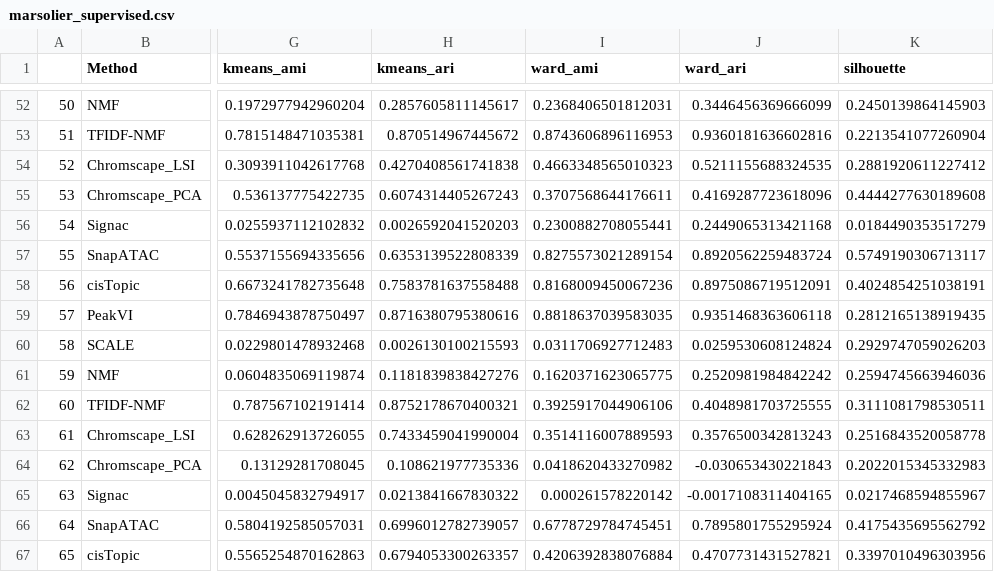
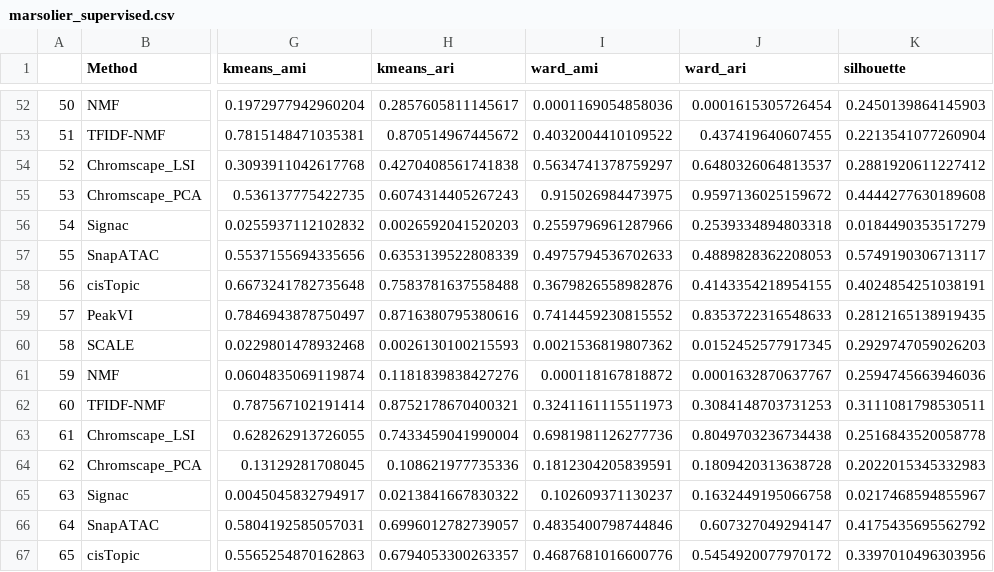
Before and after one commit to vallotlab/benchmark_scepigenomics, a CSV file: data/scores/marsolier_supervised.csv, drawn as a sheet; only a part is shown, gaps mark what is left out; the diff covers the shown part only; the diff names each change by its address in the sheet, - before the commit and + after, or states it on an @@ line.

```diff
--- a/data/scores/marsolier_supervised.csv
+++ b/data/scores/marsolier_supervised.csv
-I52 (ward_ami): 0.2368406501812031
+I52 (ward_ami): 0.0001169054858036
-J52 (ward_ari): 0.3446456369666099
+J52 (ward_ari): 0.0001615305726454
-I53 (ward_ami): 0.8743606896116953
+I53 (ward_ami): 0.4032004410109522
-J53 (ward_ari): 0.9360181636602816
+J53 (ward_ari): 0.437419640607455
-I54 (ward_ami): 0.4663348565010323
+I54 (ward_ami): 0.5634741378759297
-J54 (ward_ari): 0.5211155688324535
+J54 (ward_ari): 0.6480326064813537
-I55 (ward_ami): 0.3707568644176611
+I55 (ward_ami): 0.915026984473975
-J55 (ward_ari): 0.4169287723618096
+J55 (ward_ari): 0.9597136025159672
-I56 (ward_ami): 0.2300882708055441
+I56 (ward_ami): 0.2559796961287966
-J56 (ward_ari): 0.2449065313421168
+J56 (ward_ari): 0.2539334894803318
-I57 (ward_ami): 0.8275573021289154
+I57 (ward_ami): 0.4975794536702633
-J57 (ward_ari): 0.8920562259483724
+J57 (ward_ari): 0.4889828362208053
-I58 (ward_ami): 0.8168009450067236
+I58 (ward_ami): 0.3679826558982876
-J58 (ward_ari): 0.8975086719512091
+J58 (ward_ari): 0.4143354218954155
-I59 (ward_ami): 0.8818637039583035
+I59 (ward_ami): 0.7414459230815552
-J59 (ward_ari): 0.9351468363606118
+J59 (ward_ari): 0.8353722316548633
-I60 (ward_ami): 0.0311706927712483
+I60 (ward_ami): 0.0021536819807362
-J60 (ward_ari): 0.0259530608124824
+J60 (ward_ari): 0.0152452577917345
-I61 (ward_ami): 0.1620371623065775
+I61 (ward_ami): 0.000118167818872
-J61 (ward_ari): 0.2520981984842242
+J61 (ward_ari): 0.0001632870637767
-I62 (ward_ami): 0.3925917044906106
+I62 (ward_ami): 0.3241161115511973
-J62 (ward_ari): 0.4048981703725555
+J62 (ward_ari): 0.3084148703731253
-I63 (ward_ami): 0.3514116007889593
+I63 (ward_ami): 0.6981981126277736
-J63 (ward_ari): 0.3576500342813243
+J63 (ward_ari): 0.8049703236734438
-I64 (ward_ami): 0.0418620433270982
+I64 (ward_ami): 0.1812304205839591
-J64 (ward_ari): -0.030653430221843
+J64 (ward_ari): 0.1809420313638728
-I65 (ward_ami): 0.000261578220142
+I65 (ward_ami): 0.102609371130237
-J65 (ward_ari): -0.0017108311404165
+J65 (ward_ari): 0.1632449195066758
-I66 (ward_ami): 0.6778729784745451
+I66 (ward_ami): 0.4835400798744846
-J66 (ward_ari): 0.7895801755295924
+J66 (ward_ari): 0.607327049294147
-I67 (ward_ami): 0.4206392838076884
+I67 (ward_ami): 0.4687681016600776
-J67 (ward_ari): 0.4707731431527821
+J67 (ward_ari): 0.5454920077970172
```
Also changed, not shown: 144 edited cells elsewhere in this file.
